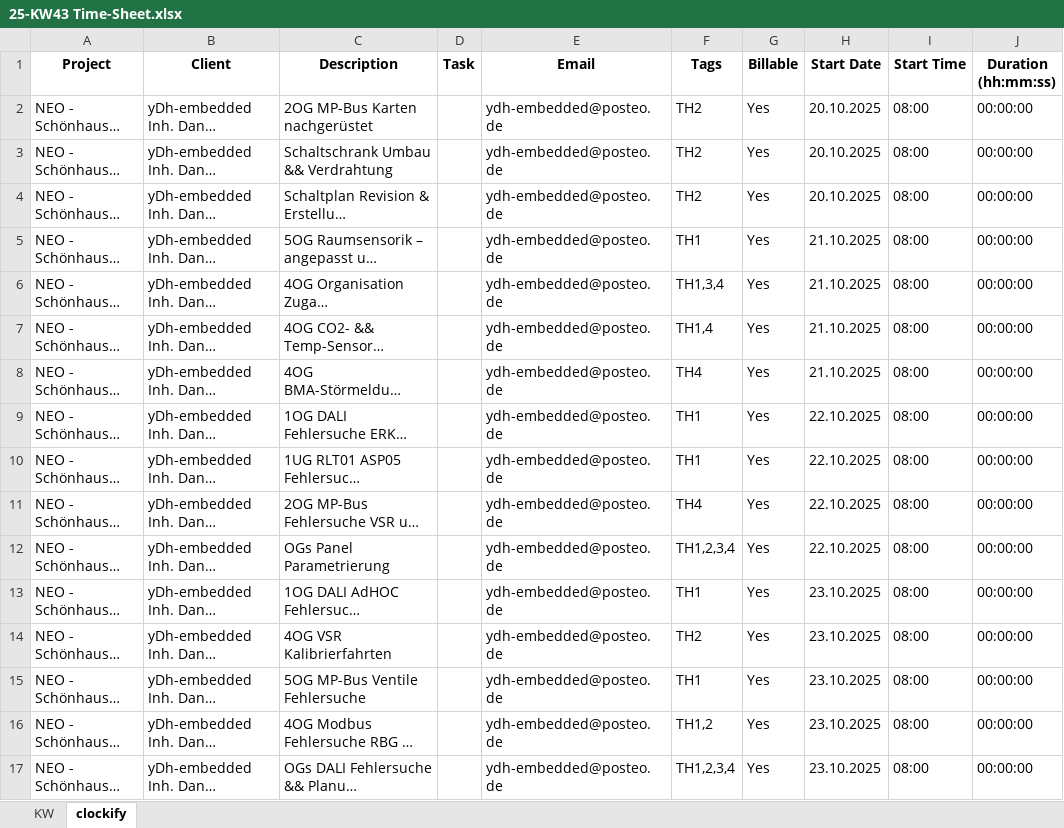
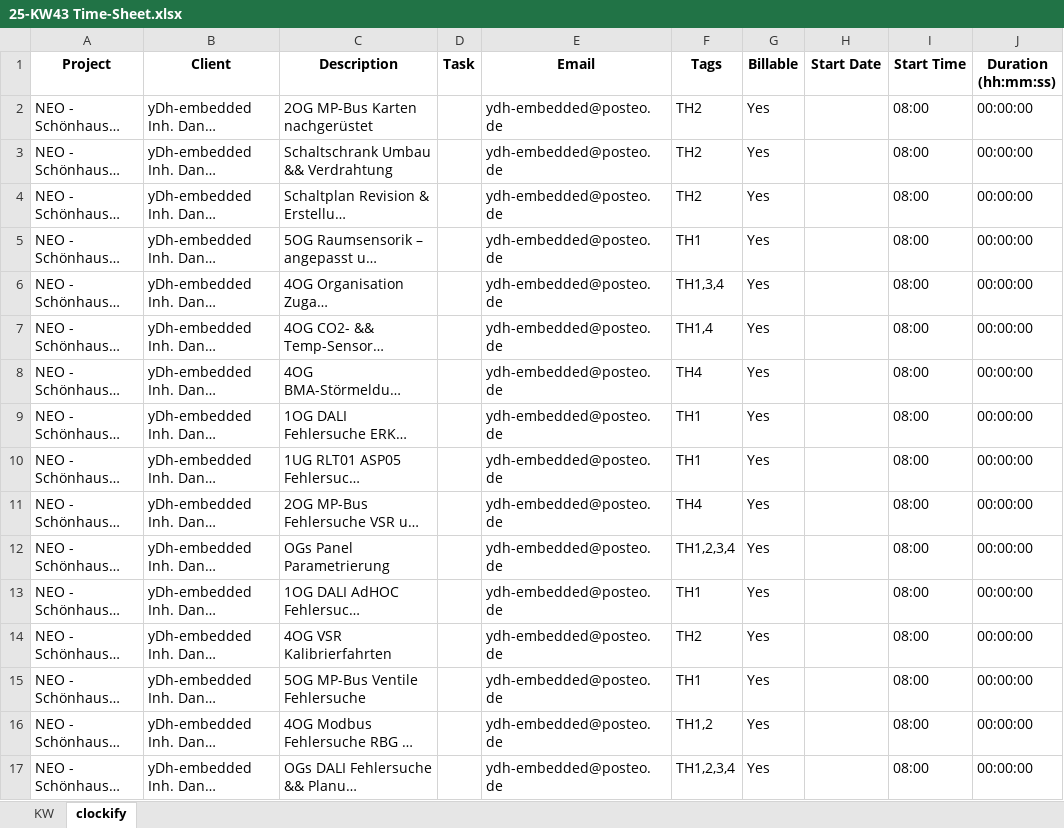
Before and after one commit to ydh-embedded/clockify_suite_arch, an Excel workbook: ods/25-KW43 Time-Sheet.xlsx, sheet clockify, drawn as a sheet; long unchanged cells end in …; values as stored, in another font and other column widths than the file's, no borders; the diff names each change by its address in the sheet, - before the commit and + after, or states it on an @@ line.

```diff
--- a/ods/25-KW43 Time-Sheet.xlsx (sheet clockify)
+++ b/ods/25-KW43 Time-Sheet.xlsx (sheet clockify)
-H2:H4 (Start Date): 20.10.2025
+H2:H4 (Start Date): (empty)
-H5:H8 (Start Date): 21.10.2025
+H5:H8 (Start Date): (empty)
-H9:H12 (Start Date): 22.10.2025
+H9:H12 (Start Date): (empty)
-H13:H17 (Start Date): 23.10.2025
+H13:H17 (Start Date): (empty)
```
Also changed, not shown: 2007-xlsx/25-KW11 Time-Sheet.xlsx, ods/25-KW09 Time-Sheet.xlsx, 43 other files.
